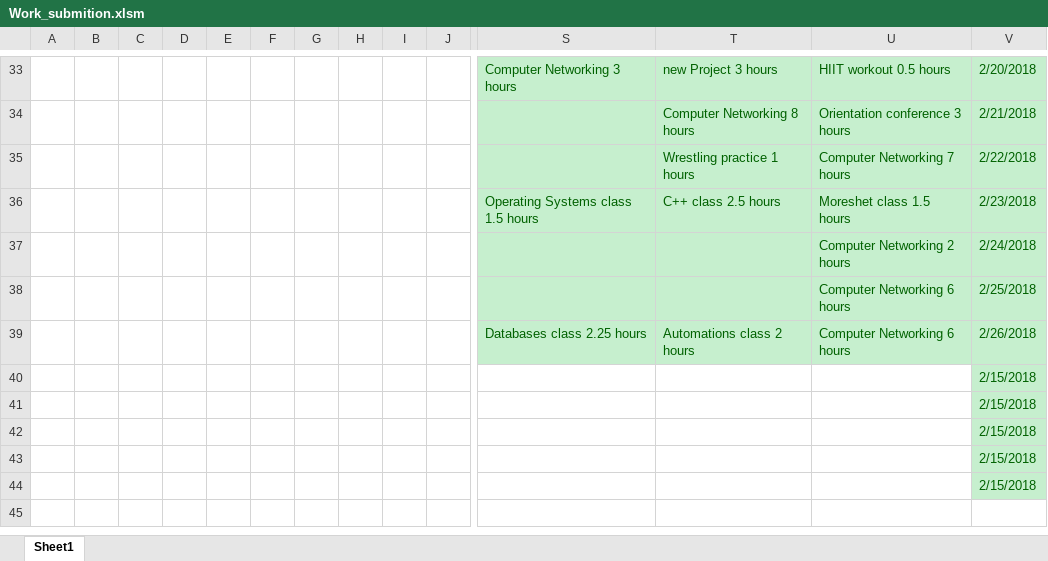
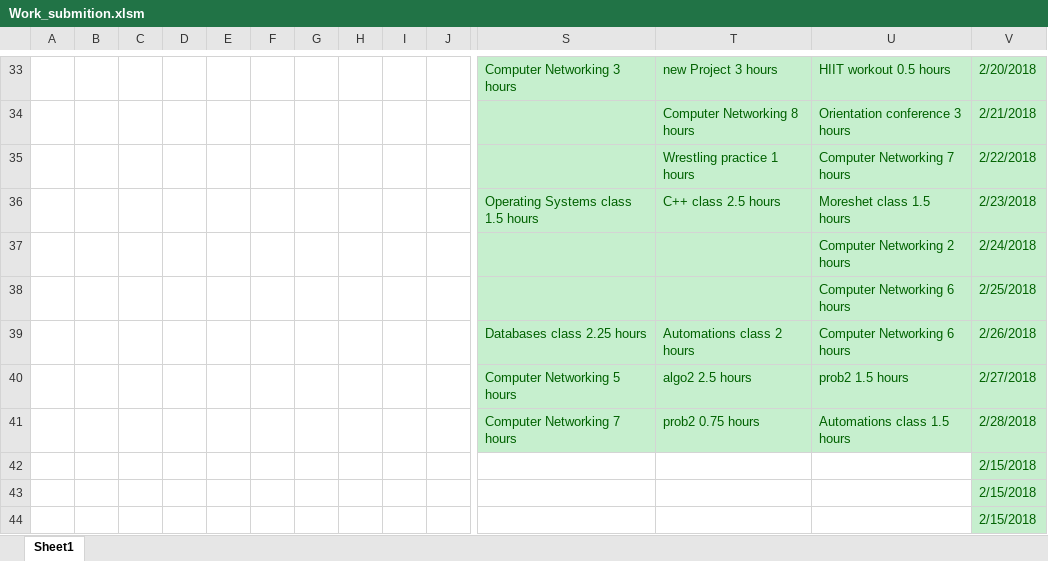
Before and after one commit to Yannnyan/Work_Submition, an Excel workbook: Work_submition.xlsm, sheet Sheet1, drawn as a sheet; only a part is shown, gaps mark what is left out; values as stored, in another font and other column widths than the file's, no borders; table styles not drawn; removed rows and columns are numbered as before the commit, all else as after; rows hold the shown columns only; the diff names each change by its address in the sheet, - before the commit and + after, or states it on an @@ line.

Commit message:
28/2/22, 1/3/22

```diff
--- a/Work_submition.xlsm (sheet Sheet1)
+++ b/Work_submition.xlsm (sheet Sheet1)
-row 40:  |  |  |  |  |  |  |  |  |  |  |  |  | 2/15/2018
-row 41:  |  |  |  |  |  |  |  |  |  |  |  |  | 2/15/2018
+row 40:  |  |  |  |  |  |  |  |  |  | Computer Networking 5 hours | algo2 2.5 hours | prob2 1.5 hours | 2/27/2018
+row 41:  |  |  |  |  |  |  |  |  |  | Computer Networking 7 hours | prob2 0.75 hours | Automations class 1.5 hours | 2/28/2018
```
